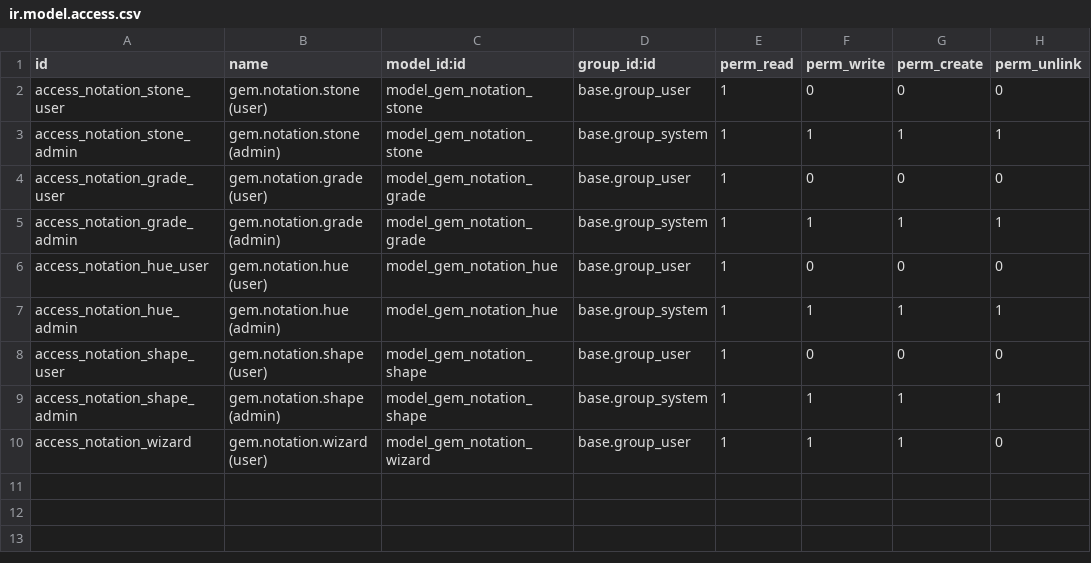
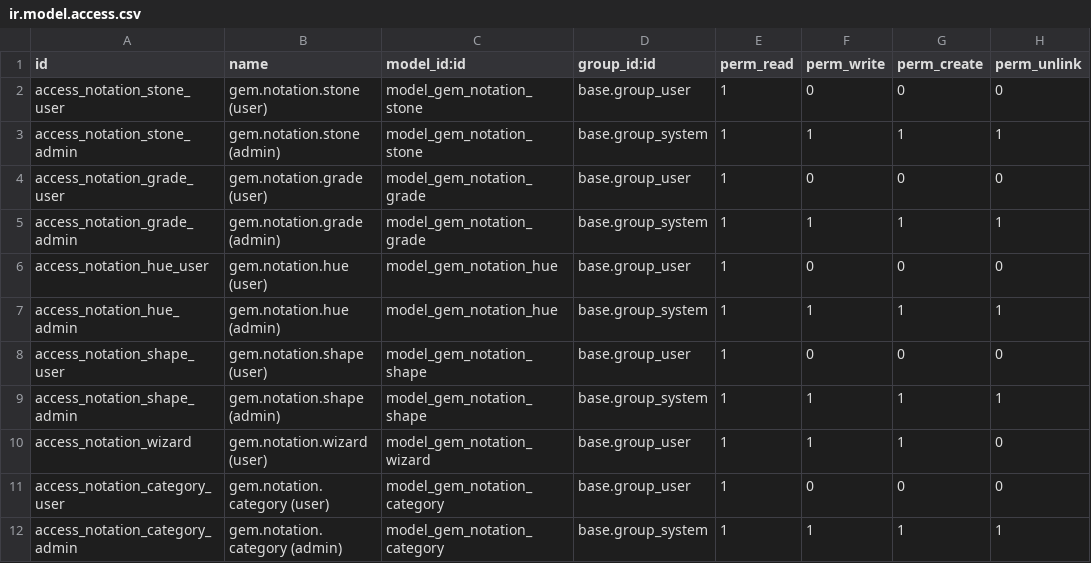
Before and after one commit to augustin-bresset/rubicon-suite, a CSV file: rubicon_addons/gem_notation/security/ir.model.access.csv, drawn as a sheet; the diff names each change by its address in the sheet, - before the commit and + after, or states it on an @@ line.

```diff
--- a/rubicon_addons/gem_notation/security/ir.model.access.csv
+++ b/rubicon_addons/gem_notation/security/ir.model.access.csv
+row 11: access_notation_category_user | gem.notation.category (user) | model_gem_notation_category | base.group_user | 1 | 0 | 0 | 0
+row 12: access_notation_category_admin | gem.notation.category (admin) | model_gem_notation_category | base.group_system | 1 | 1 | 1 | 1
```
Also changed, not shown: rubicon_addons/gem_notation_pdp/security/ir.model.access.csv, 13 other files.
